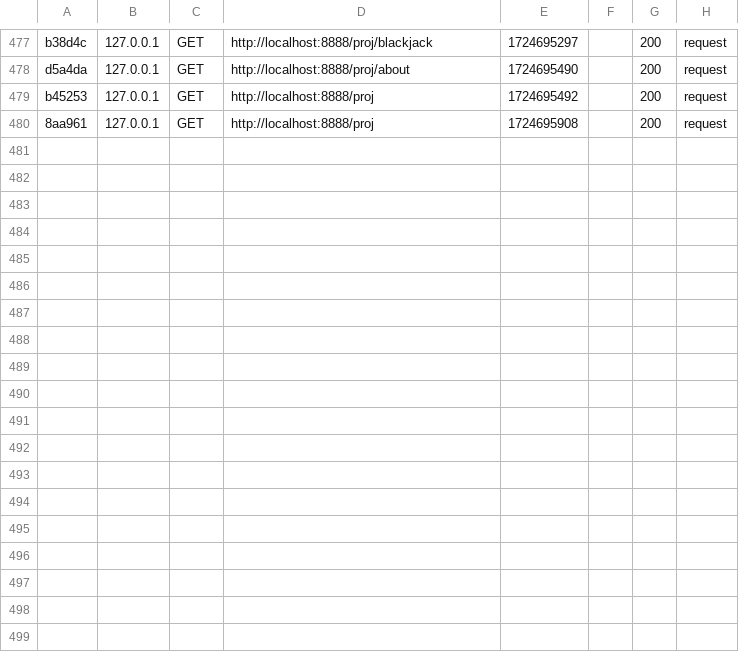
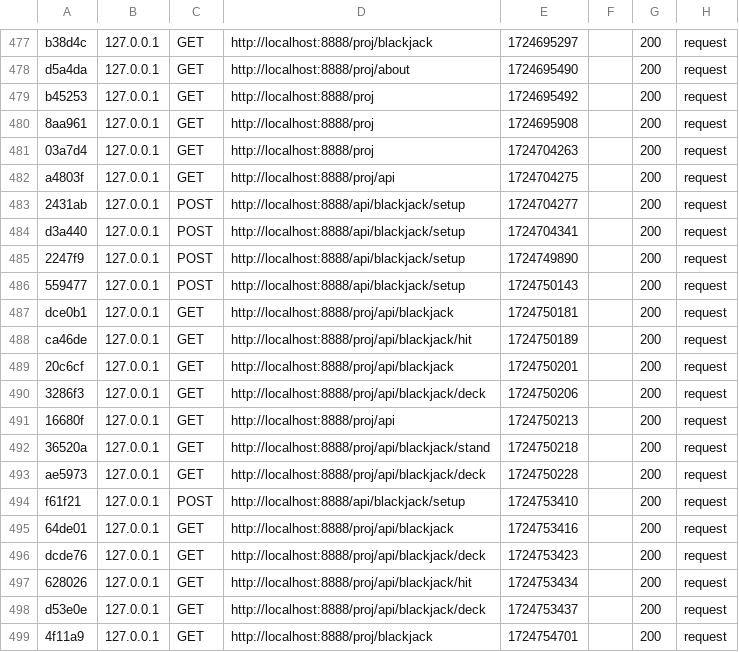
Before and after one commit to albinr/mvc-report, a CSV file: var/cache/dev/profiler/index.csv, drawn as a sheet; only a part is shown, gaps mark what is left out; the diff names each change by its address in the sheet, - before the commit and + after, or states it on an @@ line.

Commit message:
added so inital deck is used after gamestate is in session and retreived

```diff
--- a/var/cache/dev/profiler/index.csv
+++ b/var/cache/dev/profiler/index.csv
+row 481: 03a7d4 | 127.0.0.1 | GET | http://localhost:8888/proj | 1724704263 |  | 200 | request
+row 482: a4803f | 127.0.0.1 | GET | http://localhost:8888/proj/api | 1724704275 |  | 200 | request
+row 483: 2431ab | 127.0.0.1 | POST | http://localhost:8888/api/blackjack/setup | 1724704277 |  | 200 | request
+row 484: d3a440 | 127.0.0.1 | POST | http://localhost:8888/api/blackjack/setup | 1724704341 |  | 200 | request
+row 485: 2247f9 | 127.0.0.1 | POST | http://localhost:8888/api/blackjack/setup | 1724749890 |  | 200 | request
+row 486: 559477 | 127.0.0.1 | POST | http://localhost:8888/api/blackjack/setup | 1724750143 |  | 200 | request
+row 487: dce0b1 | 127.0.0.1 | GET | http://localhost:8888/proj/api/blackjack | 1724750181 |  | 200 | request
+row 488: ca46de | 127.0.0.1 | GET | http://localhost:8888/proj/api/blackjack/hit | 1724750189 |  | 200 | request
+row 489: 20c6cf | 127.0.0.1 | GET | http://localhost:8888/proj/api/blackjack | 1724750201 |  | 200 | request
+row 490: 3286f3 | 127.0.0.1 | GET | http://localhost:8888/proj/api/blackjack/deck | 1724750206 |  | 200 | request
+row 491: 16680f | 127.0.0.1 | GET | http://localhost:8888/proj/api | 1724750213 |  | 200 | request
+row 492: 36520a | 127.0.0.1 | GET | http://localhost:8888/proj/api/blackjack/stand | 1724750218 |  | 200 | request
+row 493: ae5973 | 127.0.0.1 | GET | http://localhost:8888/proj/api/blackjack/deck | 1724750228 |  | 200 | request
+row 494: f61f21 | 127.0.0.1 | POST | http://localhost:8888/api/blackjack/setup | 1724753410 |  | 200 | request
+row 495: 64de01 | 127.0.0.1 | GET | http://localhost:8888/proj/api/blackjack | 1724753416 |  | 200 | request
+row 496: dcde76 | 127.0.0.1 | GET | http://localhost:8888/proj/api/blackjack/deck | 1724753423 |  | 200 | request
+row 497: 628026 | 127.0.0.1 | GET | http://localhost:8888/proj/api/blackjack/hit | 1724753434 |  | 200 | request
+row 498: d53e0e | 127.0.0.1 | GET | http://localhost:8888/proj/api/blackjack/deck | 1724753437 |  | 200 | request
+row 499: 4f11a9 | 127.0.0.1 | GET | http://localhost:8888/proj/blackjack | 1724754701 |  | 200 | request
```
Also changed, not shown: 23 other files.
